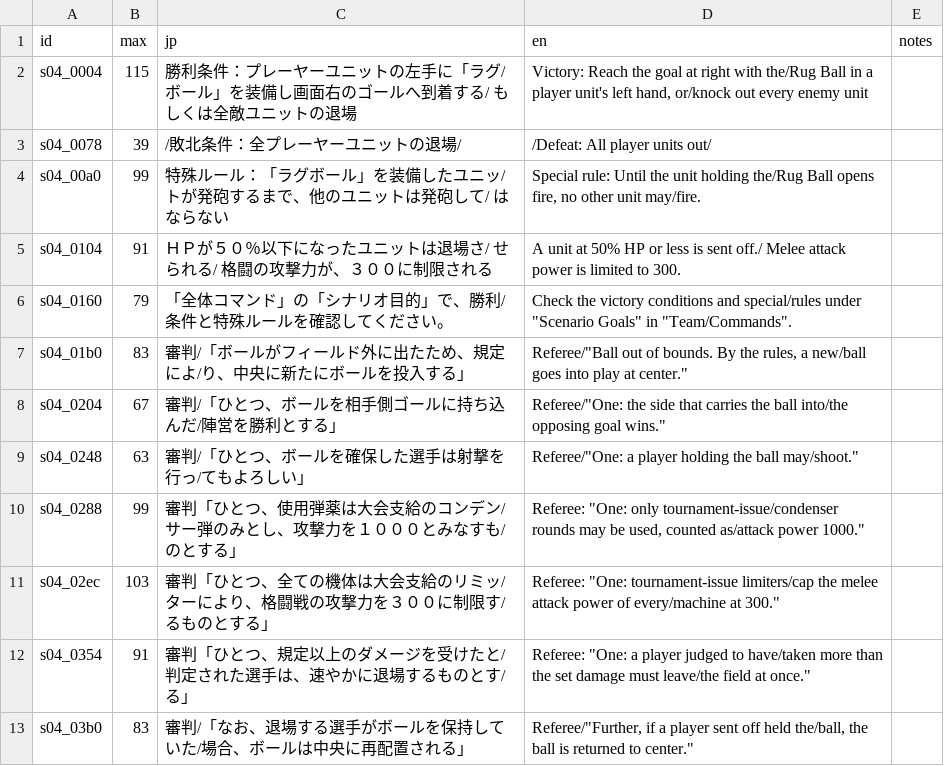
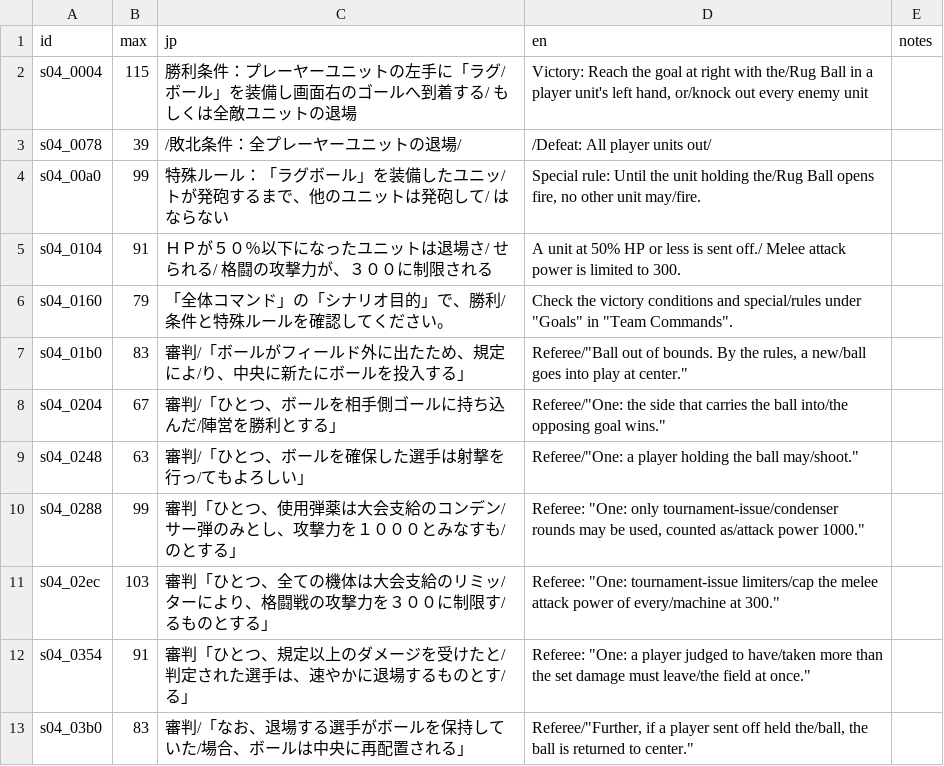
Before and after one commit to minhnhattonthat/gungho-brigade-en, a TSV file: script/scen_s04.tsv, drawn as a sheet; only a part is shown.

```diff
--- a/script/scen_s04.tsv
+++ b/script/scen_s04.tsv
@@ -5,3 +5,3 @@ s04_00a0	99	特殊ルール：「ラグボール」を装備したユニッ/
 s04_0104	91	  ＨＰが５０％以下になったユニットは退場さ/  せられる/  格闘の攻撃力が、３００に制限される	  A unit at 50% HP or less is sent off./ Melee attack power is limited to 300.	
-s04_0160	79	「全体コマンド」の「シナリオ目的」で、勝利/条件と特殊ルールを確認してください。	Check the victory conditions and special/rules under "Scenario Goals" in "Team/Commands".	
+s04_0160	79	「全体コマンド」の「シナリオ目的」で、勝利/条件と特殊ルールを確認してください。	Check the victory conditions and special/rules under "Goals" in "Team Commands".	
 s04_01b0	83	審判/「ボールがフィールド外に出たため、規定によ/り、中央に新たにボールを投入する」	Referee/"Ball out of bounds. By the rules, a new/ball goes into play at center."	
```
Also changed, not shown: 11 other files.
